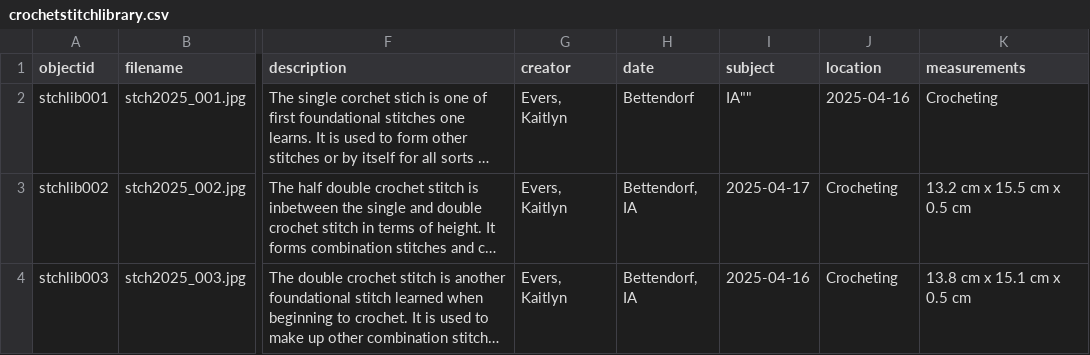
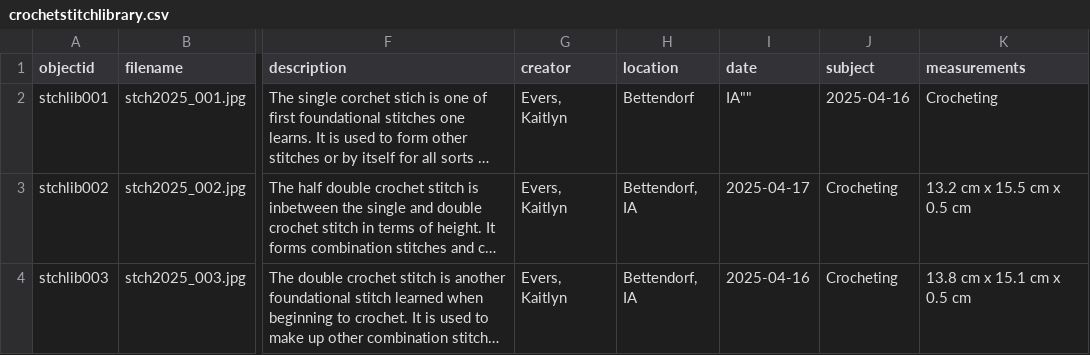
Before and after one commit to kmeuiowa/crochetstitches, a CSV file: _data/crochetstitchlibrary.csv, drawn as a sheet; only a part is shown, gaps mark what is left out; long unchanged cells end in …; the diff names each change by its address in the sheet, - before the commit and + after, or states it on an @@ line.

Commit message:
Update crochetstitchlibrary.csv

```diff
--- a/_data/crochetstitchlibrary.csv
+++ b/_data/crochetstitchlibrary.csv
-H1: date
+H1: location
-I1: subject
+I1: date
-J1: location
+J1: subject
```
